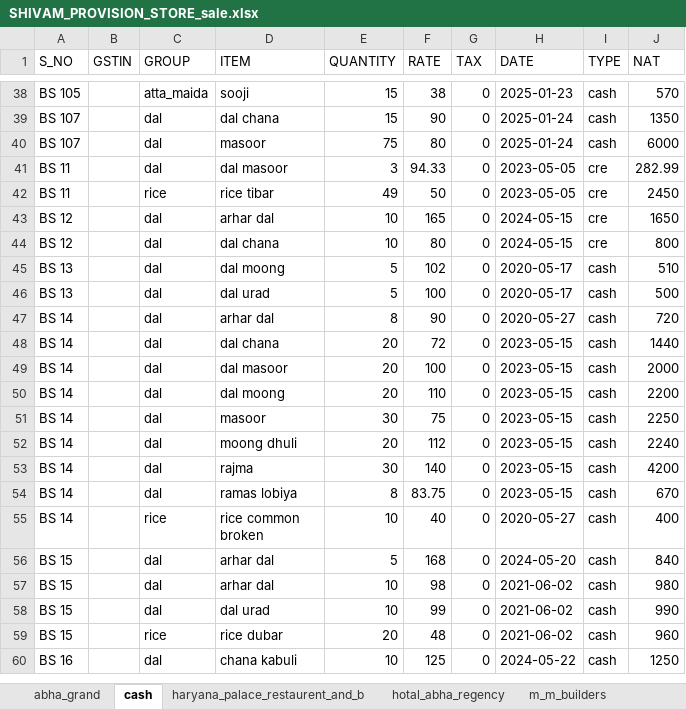
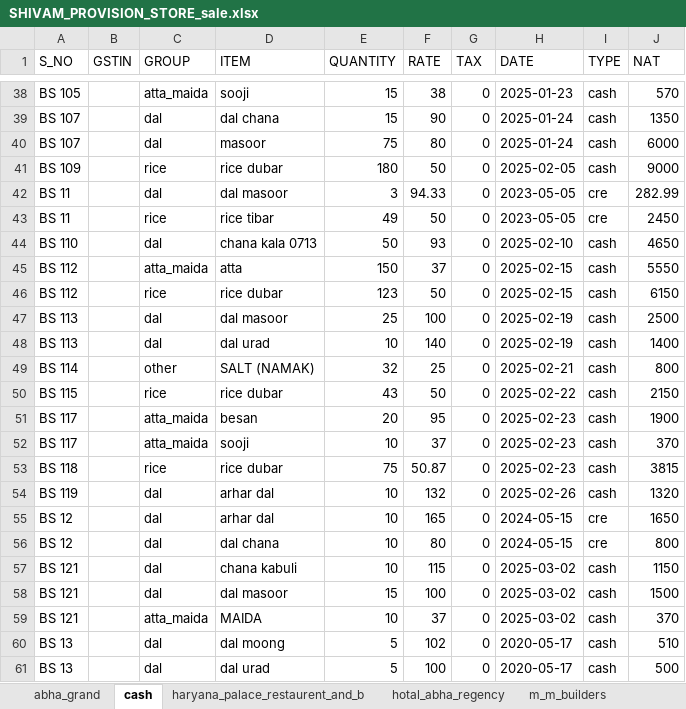
Before and after one commit to Utkarshagrawal1906/Acc, an Excel workbook: SHIVAM_PROVISION_STORE_sale.xlsx, sheet cash, drawn as a sheet; only a part is shown, gaps mark what is left out; the shorter side is filled out with more unchanged rows; values as stored, in another font and other column widths than the file's, no borders; the diff covers the shown part only; the diff names each change by its address in the sheet, - before the commit and + after, or states it on an @@ line.

```diff
--- a/SHIVAM_PROVISION_STORE_sale.xlsx (sheet cash)
+++ b/SHIVAM_PROVISION_STORE_sale.xlsx (sheet cash)
+row 41: BS 109 |  | rice | rice dubar | 180 | 50 | 0 | 2025-02-05 | cash | 9000
+row 44: BS 110 |  | dal | chana kala 0713 | 50 | 93 | 0 | 2025-02-10 | cash | 4650
+row 45: BS 112 |  | atta_maida | atta | 150 | 37 | 0 | 2025-02-15 | cash | 5550
+row 46: BS 112 |  | rice | rice dubar | 123 | 50 | 0 | 2025-02-15 | cash | 6150
+row 47: BS 113 |  | dal | dal masoor | 25 | 100 | 0 | 2025-02-19 | cash | 2500
+row 48: BS 113 |  | dal | dal urad | 10 | 140 | 0 | 2025-02-19 | cash | 1400
+row 49: BS 114 |  | other | SALT (NAMAK) | 32 | 25 | 0 | 2025-02-21 | cash | 800
+row 50: BS 115 |  | rice | rice dubar | 43 | 50 | 0 | 2025-02-22 | cash | 2150
+row 51: BS 117 |  | atta_maida | besan | 20 | 95 | 0 | 2025-02-23 | cash | 1900
+row 52: BS 117 |  | atta_maida | sooji | 10 | 37 | 0 | 2025-02-23 | cash | 370
+row 53: BS 118 |  | rice | rice dubar | 75 | 50.87 | 0 | 2025-02-23 | cash | 3815
+row 54: BS 119 |  | dal | arhar dal | 10 | 132 | 0 | 2025-02-26 | cash | 1320
+row 57: BS 121 |  | dal | chana kabuli | 10 | 115 | 0 | 2025-03-02 | cash | 1150
+row 58: BS 121 |  | dal | dal masoor | 15 | 100 | 0 | 2025-03-02 | cash | 1500
+row 59: BS 121 |  | atta_maida | MAIDA | 10 | 37 | 0 | 2025-03-02 | cash | 370
```
Also changed, not shown: 10 added rows elsewhere in this sheet, sheet palm_tree_hotel_and_restaurent.
